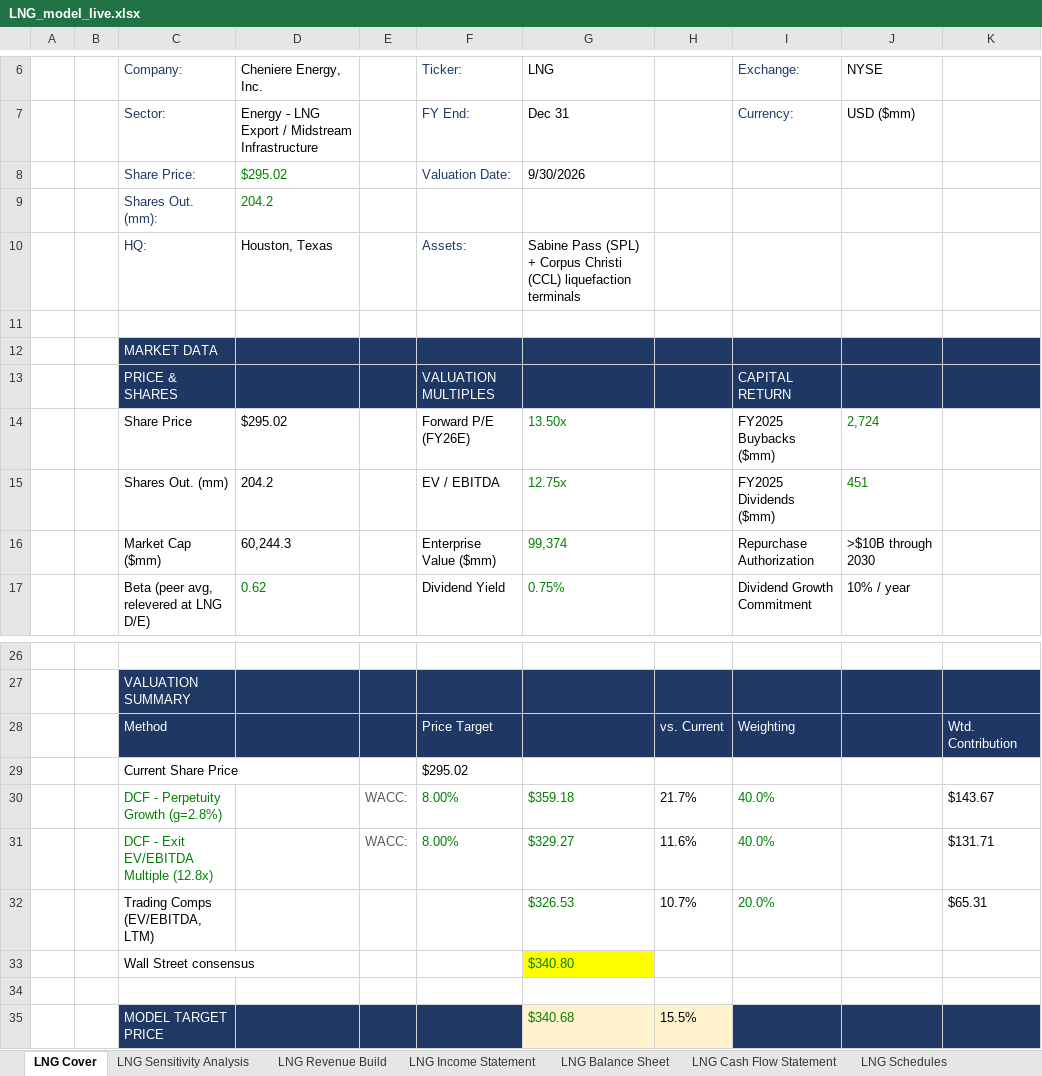
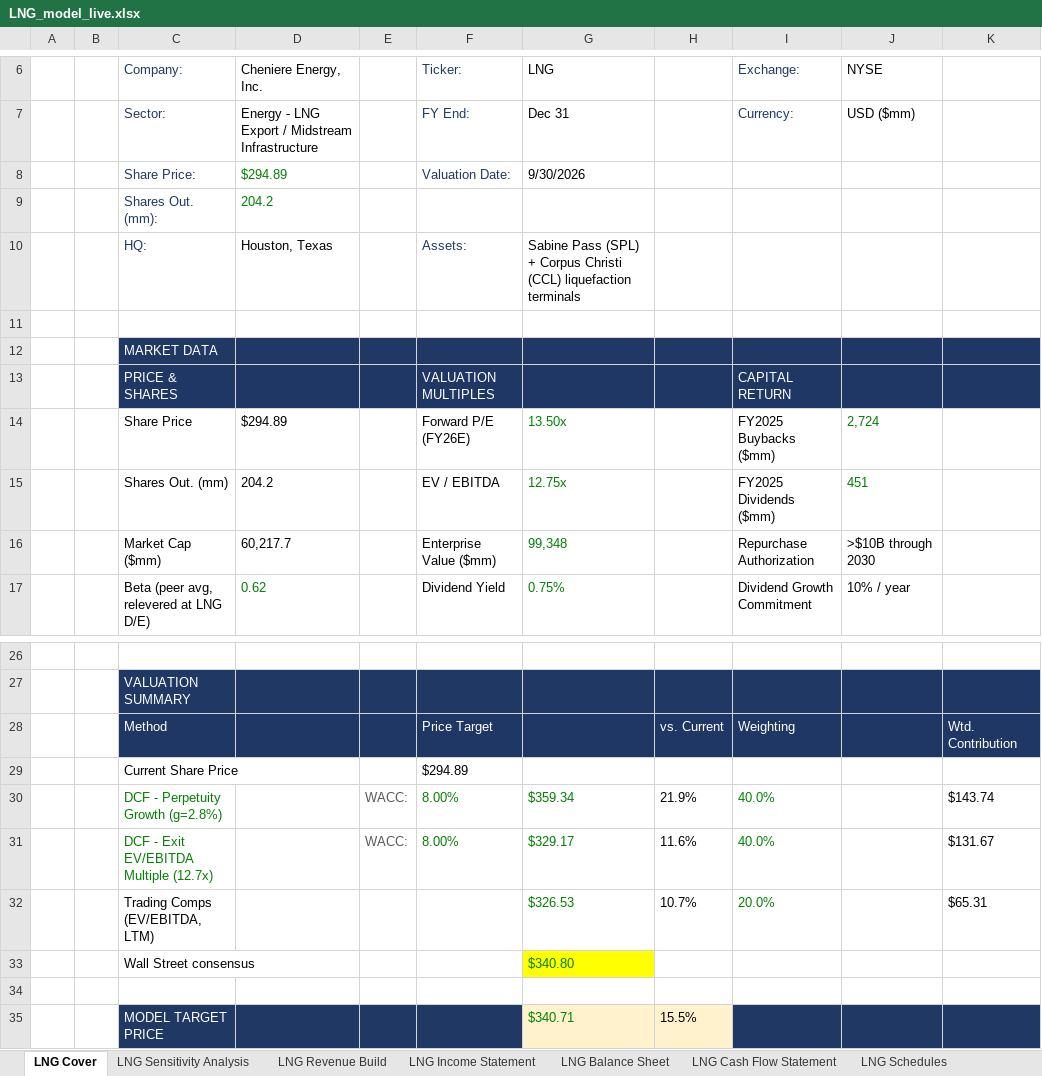
Before and after one commit to Jash-financebro/equity-coverage, an Excel workbook: site/downloads/LNG_model_live.xlsx, sheet LNG Cover, drawn as a sheet; only a part is shown, gaps mark what is left out; values as stored, in another font and other column widths than the file's, no borders; the diff names each change by its address in the sheet, - before the commit and + after, or states it on an @@ line.

```diff
--- a/site/downloads/LNG_model_live.xlsx (sheet LNG Cover)
+++ b/site/downloads/LNG_model_live.xlsx (sheet LNG Cover)
-D8 (Cheniere Energy, Inc.): $295.02
+D8 (Cheniere Energy, Inc.): $294.89
-D14 (Cheniere Energy, Inc.): $295.02
+D14 (Cheniere Energy, Inc.): $294.89
-D16 (Cheniere Energy, Inc.): 60,244.3
+D16 (Cheniere Energy, Inc.): 60,217.7
-G16 (LNG): 99,374
+G16 (LNG): 99,348
-F29 (Ticker:): $295.02
+F29 (Ticker:): $294.89
-G30 (LNG): $359.18
+G30 (LNG): $359.34
-H30: 21.7%
+H30: 21.9%
-K30: $143.67
+K30: $143.74
-C31 (Company:): DCF - Exit EV/EBITDA Multiple (12.8x)
+C31 (Company:): DCF - Exit EV/EBITDA Multiple (12.7x)
-G31 (LNG): $329.27
+G31 (LNG): $329.17
-K31: $131.71
+K31: $131.67
-G35 (LNG): $340.68
+G35 (LNG): $340.71
```
Also changed, not shown: sheet LNG DCF, sheet LNG Schedules, sheet LNG Comps & Target Price, sheet LNG Balance Sheet, sheet LNG WACC, sheet Live_Data, 3 more sheets, 5 other files.
